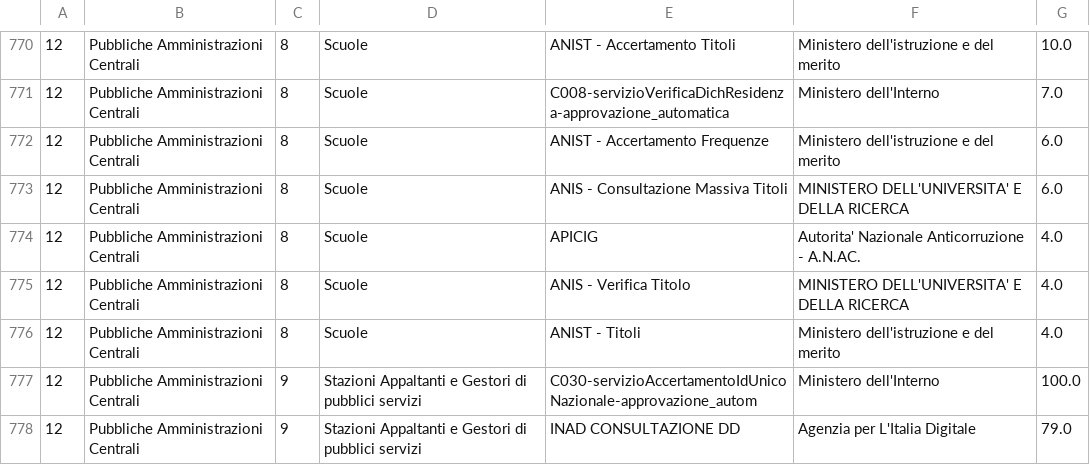
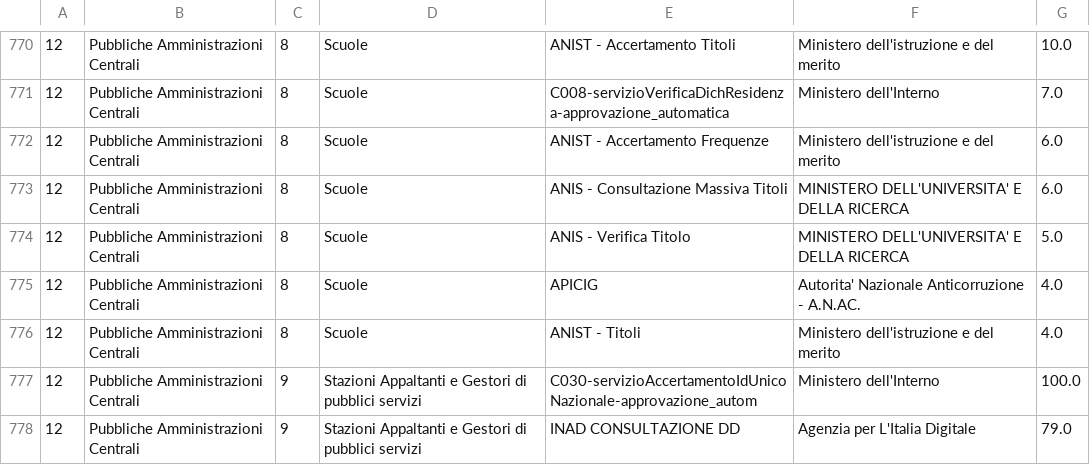
Before and after one commit to italia/pdnd-opendata, a CSV file: data/e_service_con_piu_enti_abilitati_from_the_beginning.csv, drawn as a sheet; only a part is shown, gaps mark what is left out; removed rows and columns are numbered as before the commit, all else as after; the diff covers the shown part only; the diff names each change by its address in the sheet, - before the commit and + after, or states it on an @@ line.

```diff
--- a/data/e_service_con_piu_enti_abilitati_from_the_beginning.csv
+++ b/data/e_service_con_piu_enti_abilitati_from_the_beginning.csv
+row 774: 12 | Pubbliche Amministrazioni Centrali | 8 | Scuole | ANIS - Verifica Titolo | MINISTERO DELL'UNIVERSITA' E DELLA RICERCA | 5.0
-row 775: 12 | Pubbliche Amministrazioni Centrali | 8 | Scuole | ANIS - Verifica Titolo | MINISTERO DELL'UNIVERSITA' E DELLA RICERCA | 4.0
```
Also changed, not shown: 8 added rows, 8 removed rows and 54 edited cells elsewhere in this file.
